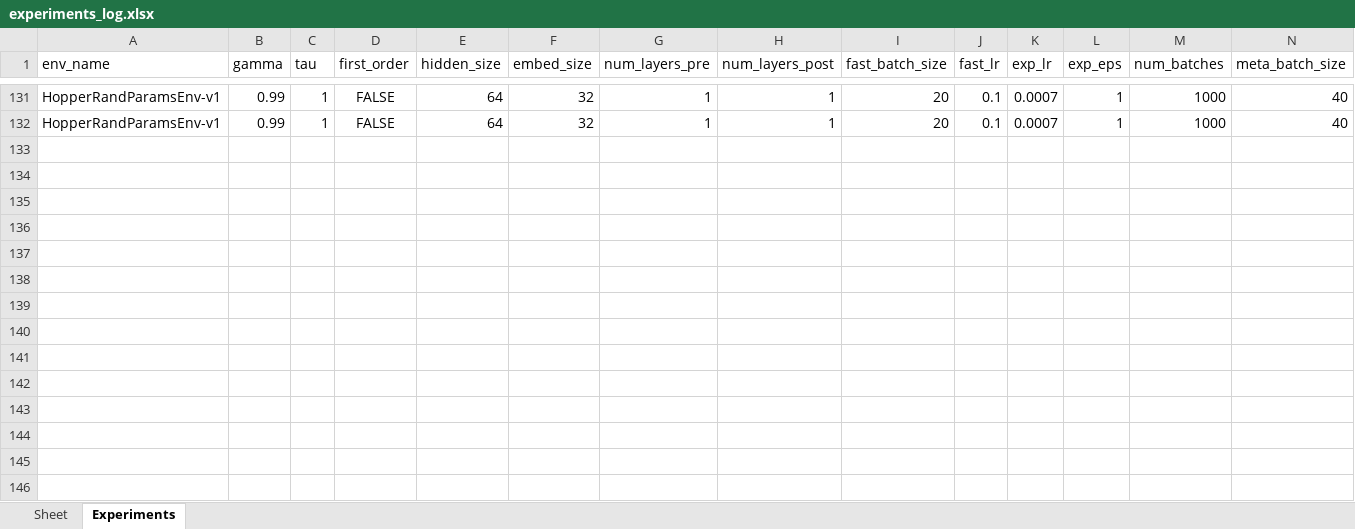
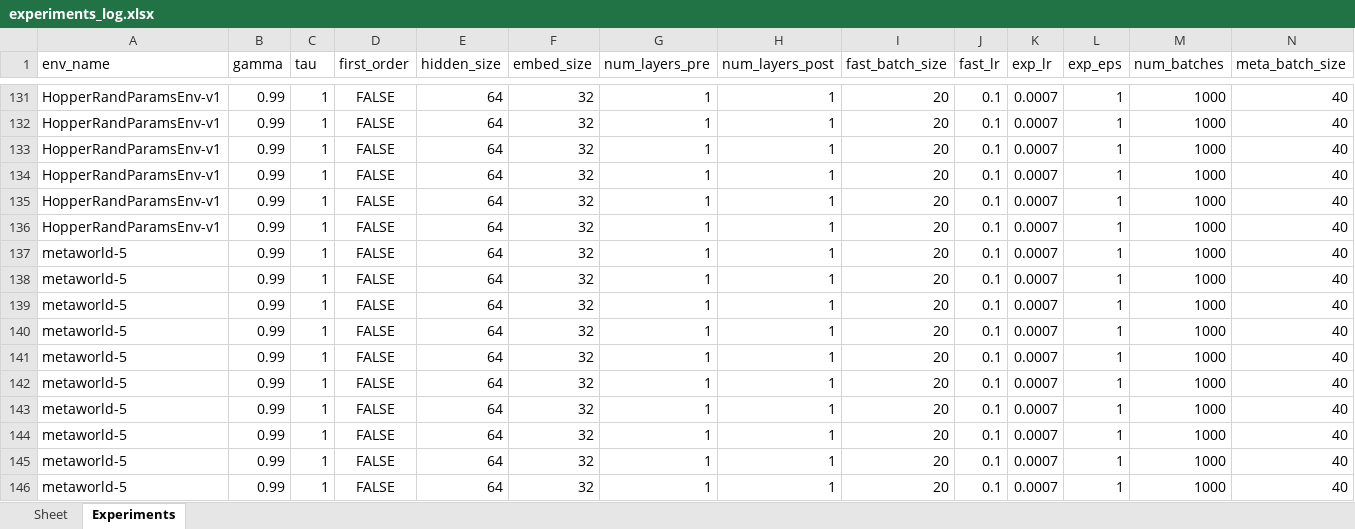
Before and after one commit to NagisaZj/exp_maml, an Excel workbook: experiments_log.xlsx, sheet Experiments, drawn as a sheet; only a part is shown, gaps mark what is left out; values as stored, in another font and other column widths than the file's, no borders; rows hold the shown columns only; the diff names each change by its address in the sheet, - before the commit and + after, or states it on an @@ line.

```diff
--- a/experiments_log.xlsx (sheet Experiments)
+++ b/experiments_log.xlsx (sheet Experiments)
+row 133: HopperRandParamsEnv-v1 | 0.99 | 1 | FALSE | 64 | 32 | 1 | 1 | 20 | 0.1 | 0.0007 | 1 | 1000 | 40
+row 134: HopperRandParamsEnv-v1 | 0.99 | 1 | FALSE | 64 | 32 | 1 | 1 | 20 | 0.1 | 0.0007 | 1 | 1000 | 40
+row 135: HopperRandParamsEnv-v1 | 0.99 | 1 | FALSE | 64 | 32 | 1 | 1 | 20 | 0.1 | 0.0007 | 1 | 1000 | 40
+row 136: HopperRandParamsEnv-v1 | 0.99 | 1 | FALSE | 64 | 32 | 1 | 1 | 20 | 0.1 | 0.0007 | 1 | 1000 | 40
+row 137: metaworld-5 | 0.99 | 1 | FALSE | 64 | 32 | 1 | 1 | 20 | 0.1 | 0.0007 | 1 | 1000 | 40
+row 138: metaworld-5 | 0.99 | 1 | FALSE | 64 | 32 | 1 | 1 | 20 | 0.1 | 0.0007 | 1 | 1000 | 40
+row 139: metaworld-5 | 0.99 | 1 | FALSE | 64 | 32 | 1 | 1 | 20 | 0.1 | 0.0007 | 1 | 1000 | 40
+row 140: metaworld-5 | 0.99 | 1 | FALSE | 64 | 32 | 1 | 1 | 20 | 0.1 | 0.0007 | 1 | 1000 | 40
+row 141: metaworld-5 | 0.99 | 1 | FALSE | 64 | 32 | 1 | 1 | 20 | 0.1 | 0.0007 | 1 | 1000 | 40
+row 142: metaworld-5 | 0.99 | 1 | FALSE | 64 | 32 | 1 | 1 | 20 | 0.1 | 0.0007 | 1 | 1000 | 40
+row 143: metaworld-5 | 0.99 | 1 | FALSE | 64 | 32 | 1 | 1 | 20 | 0.1 | 0.0007 | 1 | 1000 | 40
+row 144: metaworld-5 | 0.99 | 1 | FALSE | 64 | 32 | 1 | 1 | 20 | 0.1 | 0.0007 | 1 | 1000 | 40
+row 145: metaworld-5 | 0.99 | 1 | FALSE | 64 | 32 | 1 | 1 | 20 | 0.1 | 0.0007 | 1 | 1000 | 40
+row 146: metaworld-5 | 0.99 | 1 | FALSE | 64 | 32 | 1 | 1 | 20 | 0.1 | 0.0007 | 1 | 1000 | 40
```
Also changed, not shown: 4 other files.
